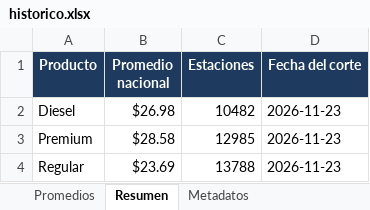
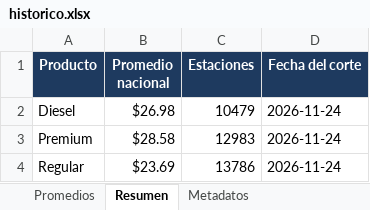
Before and after one commit to luismib7-eng/LB-GAS-23_Dashboard, an Excel workbook: historico.xlsx, sheet Resumen, drawn as a sheet; values as stored, in another font and other column widths than the file's, no borders; the diff names each change by its address in the sheet, - before the commit and + after, or states it on an @@ line.

```diff
--- a/historico.xlsx (sheet Resumen)
+++ b/historico.xlsx (sheet Resumen)
-C2 (Estaciones): 10482
+C2 (Estaciones): 10479
-D2:D4 (Fecha del corte): 2026-11-23
+D2:D4 (Fecha del corte): 2026-11-24
-C3 (Estaciones): 12985
+C3 (Estaciones): 12983
-C4 (Estaciones): 13788
+C4 (Estaciones): 13786
```
Also changed, not shown: sheet Promedios, sheet Metadatos, 29 other files.
